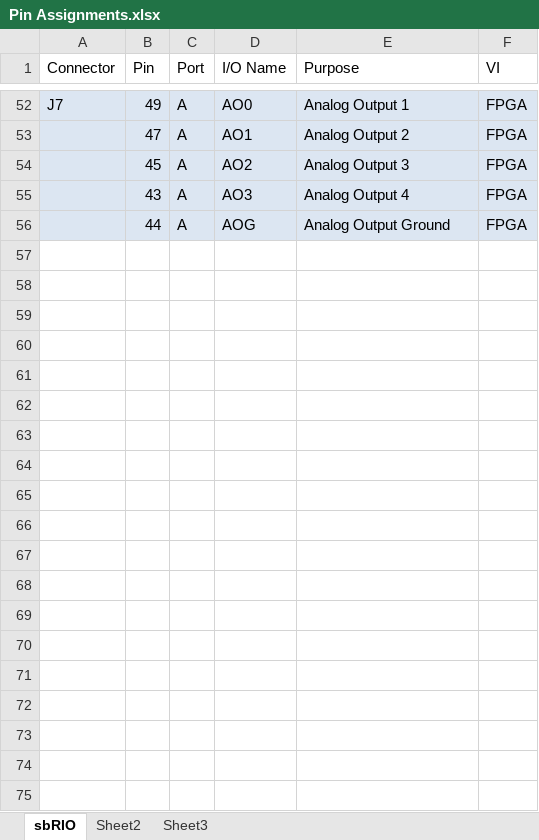
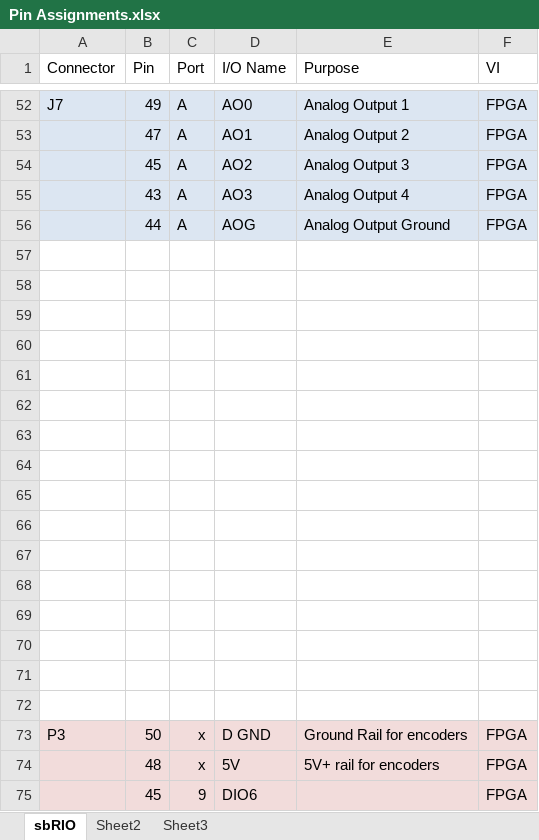
Before and after one commit to iRoboticsIL/iRoboticsSbRio, an Excel workbook: Documentation/Pin Assignments.xlsx, sheet sbRIO, drawn as a sheet; only a part is shown, gaps mark what is left out; values as stored, in another font and other column widths than the file's, no borders; the diff covers the shown part only; the diff names each change by its address in the sheet, - before the commit and + after, or states it on an @@ line.

Commit message:
Added new inputs and FPGA-based velocity measurement for new encoders

```diff
--- a/Documentation/Pin Assignments.xlsx (sheet sbRIO)
+++ b/Documentation/Pin Assignments.xlsx (sheet sbRIO)
+row 57: (empty)
+row 58: (empty)
+row 59: (empty)
+row 60: (empty)
+row 61: (empty)
+row 62: (empty)
+row 63: (empty)
+row 64: (empty)
+row 65: (empty)
+row 66: (empty)
+row 67: (empty)
+row 68: (empty)
+row 69: (empty)
+row 70: (empty)
+row 71: (empty)
+row 72: (empty)
+row 73: P3 | 50 | x | D GND | Ground Rail for encoders | FPGA
+row 74:  | 48 | x | 5V | 5V+ rail for encoders | FPGA
+row 75:  | 45 | 9 | DIO6 |  | FPGA
```
Also changed, not shown: 21 added rows elsewhere in this sheet, 4 other files.
